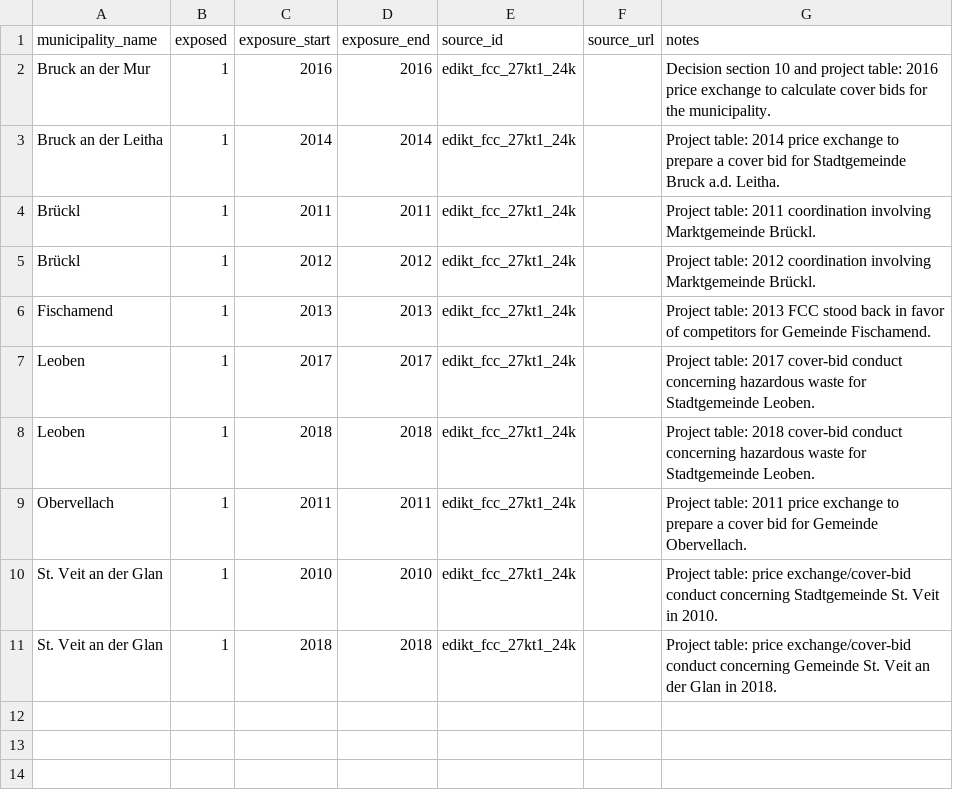
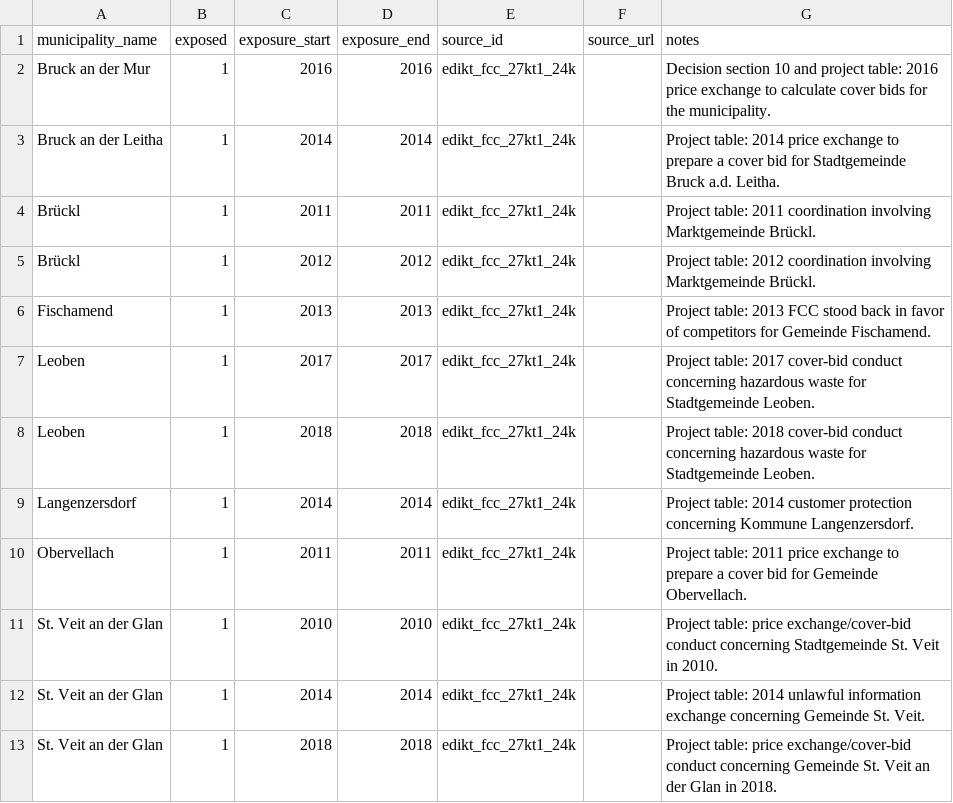
Before and after one commit to GabrielSunnyD/awm-regression, a CSV file: data/sources/curated/direct_evidence.csv, drawn as a sheet; the diff names each change by its address in the sheet, - before the commit and + after, or states it on an @@ line.

```diff
--- a/data/sources/curated/direct_evidence.csv
+++ b/data/sources/curated/direct_evidence.csv
+row 9: Langenzersdorf | 1 | 2014 | 2014 | edikt_fcc_27kt1_24k |  | Project table: 2014 customer protection concerning Kommune Langenzersdorf.
+row 12: St. Veit an der Glan | 1 | 2014 | 2014 | edikt_fcc_27kt1_24k |  | Project table: 2014 unlawful information exchange concerning Gemeinde St. Veit.
```
Also changed, not shown: data/sources/curated/association_exposure.csv, data/sources/curated/association_memberships.csv, 28 other files.
